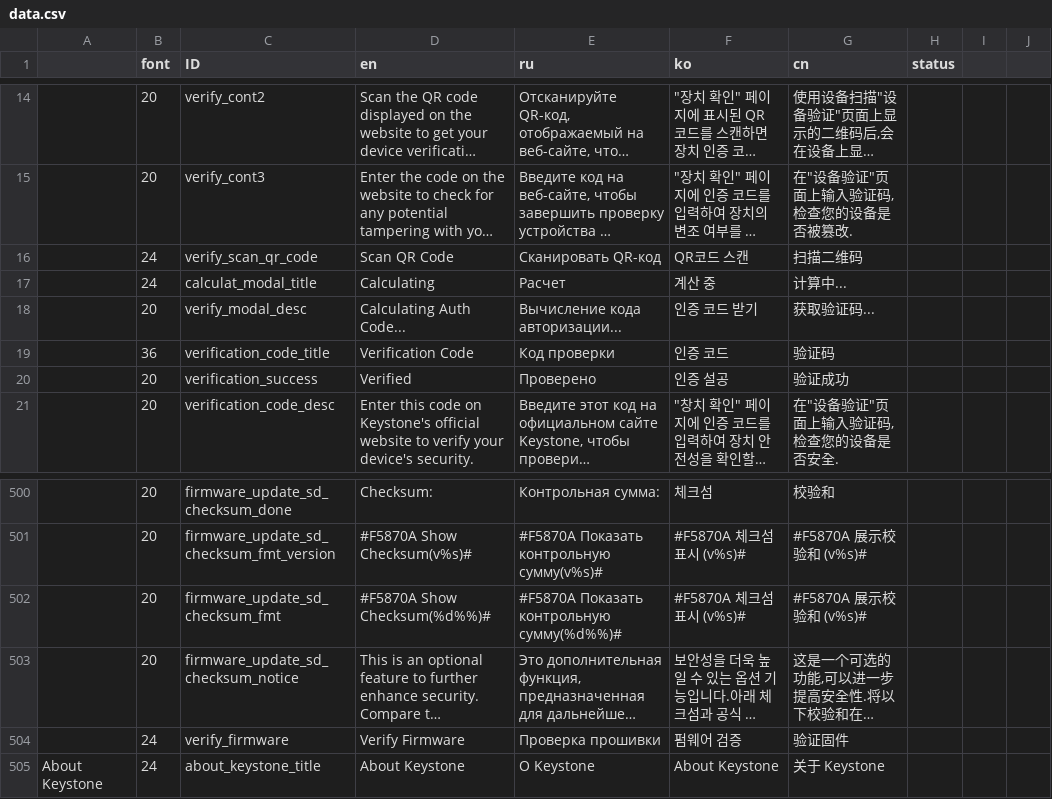
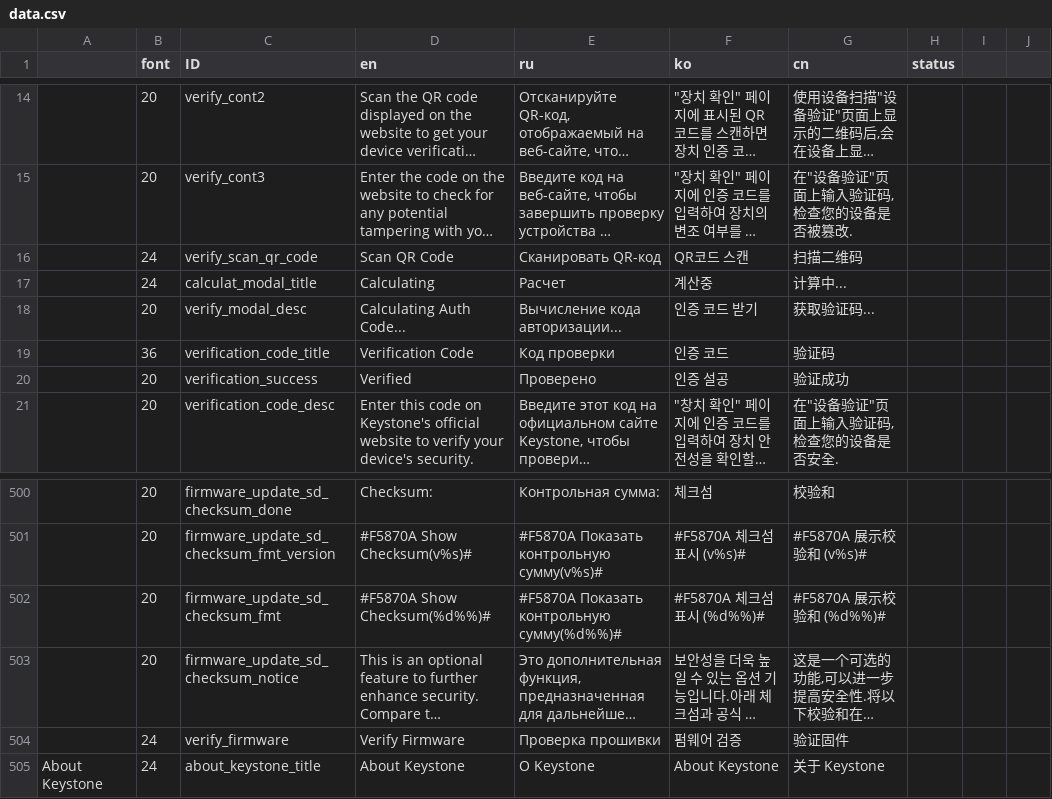
Before and after one commit to KeystoneHQ/keystone3-firmware, a CSV file: src/ui/lv_i18n/data.csv, drawn as a sheet; only a part is shown, gaps mark what is left out; long unchanged cells end in …; the diff names each change by its address in the sheet, - before the commit and + after, or states it on an @@ line.

```diff
--- a/src/ui/lv_i18n/data.csv
+++ b/src/ui/lv_i18n/data.csv
-F17 (ko): 계산 중
+F17 (ko): 계산중
-F502 (ko): #F5870A 체크섬 표시 (v%s)#
+F502 (ko): #F5870A 체크섬 표시 (%d%%)#
-G502 (cn): #F5870A 展示校验和 (v%s)#
+G502 (cn): #F5870A 展示校验和 (%d%%)#
```
Also changed, not shown: 5 other files.
